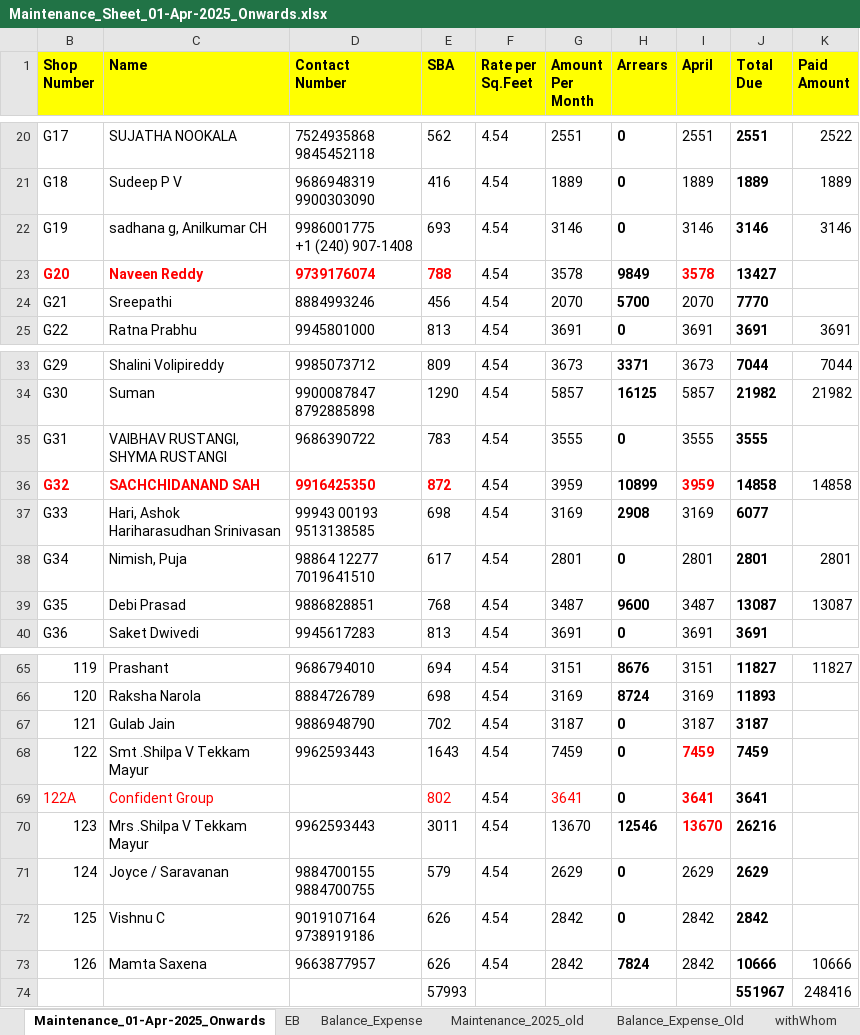
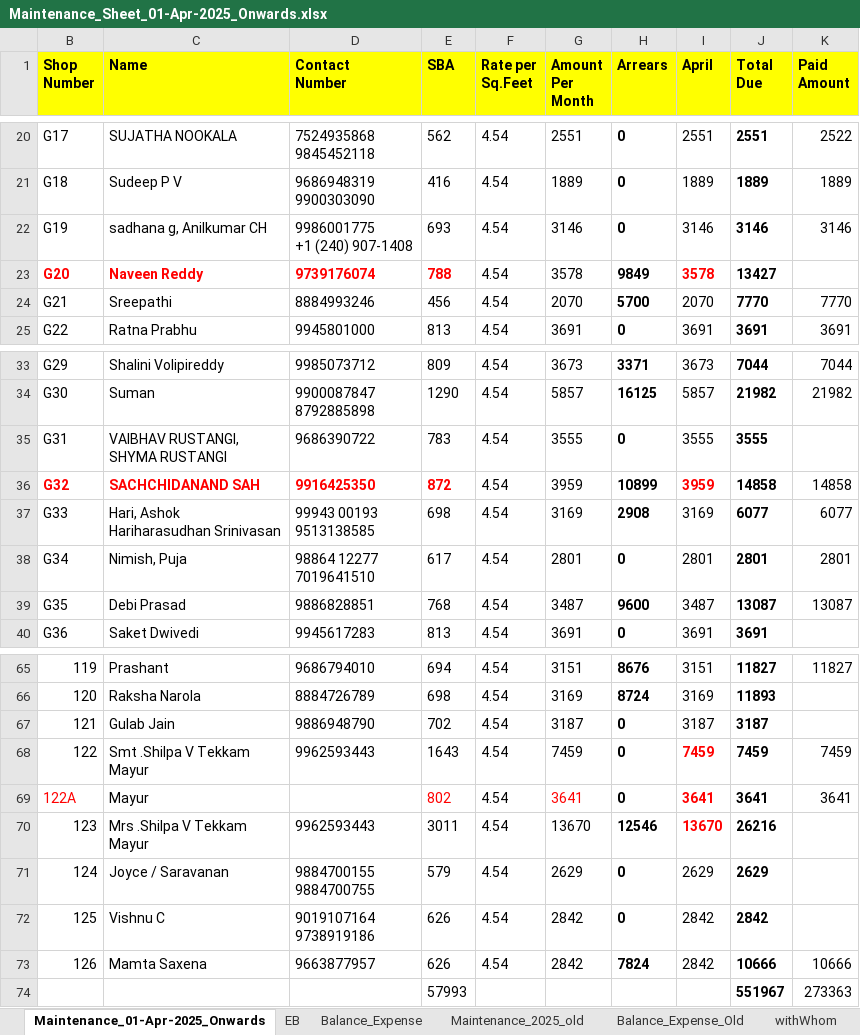
Before and after one commit to oxygenmall/maintenance, an Excel workbook: Maintenance_Sheet_01-Apr-2025_Onwards.xlsx, sheet Maintenance_01-Apr-2025_Onwards, drawn as a sheet; only a part is shown, gaps mark what is left out; values as stored, in another font and other column widths than the file's, no borders; the diff names each change by its address in the sheet, - before the commit and + after, or states it on an @@ line.

Commit message:
g21 g33 122 122a maint

```diff
--- a/Maintenance_Sheet_01-Apr-2025_Onwards.xlsx (sheet Maintenance_01-Apr-2025_Onwards)
+++ b/Maintenance_Sheet_01-Apr-2025_Onwards.xlsx (sheet Maintenance_01-Apr-2025_Onwards)
-K24 (Paid Amount): (empty)
+K24 (Paid Amount): 7770
-K37 (Paid Amount): (empty)
+K37 (Paid Amount): 6077
-K68 (Paid Amount): (empty)
+K68 (Paid Amount): 7459
-C69 (Name): Confident Group
+C69 (Name): Mayur
-C69 text colour: #FF0000
+C69 text colour: black
-K69 (Paid Amount): (empty)
+K69 (Paid Amount): 3641
-K74 (Paid Amount): 248416
+K74 (Paid Amount): 273363
```
Also changed, not shown: sheet Balance_Expense, 3 other files.
